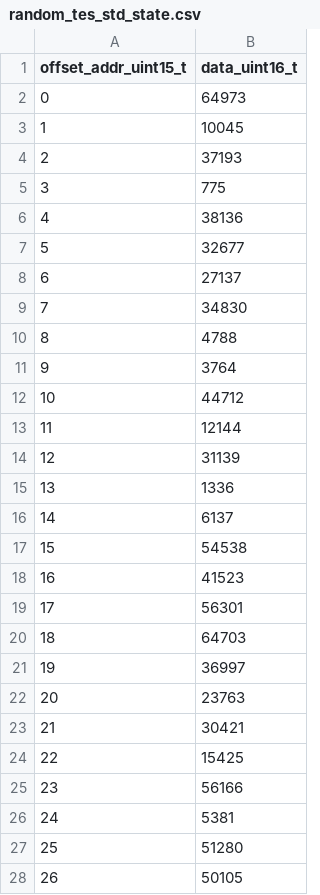
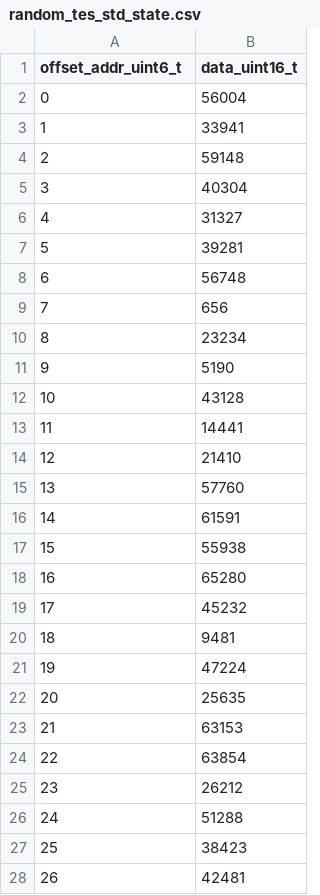
Before and after one commit to xifu-irap/fpasim-fw, a CSV file: simu/data/fpasim/tes/random_tes_std_state.csv, drawn as a sheet; only a part is shown; the diff covers the shown part only.

```diff
--- a/simu/data/fpasim/tes/random_tes_std_state.csv
+++ b/simu/data/fpasim/tes/random_tes_std_state.csv
@@ -1,28 +1,28 @@
-offset_addr_uint15_t;data_uint16_t
-0;64973
-1;10045
-2;37193
-3;775
-4;38136
-5;32677
-6;27137
-7;34830
-8;4788
-9;3764
-10;44712
-11;12144
-12;31139
-13;1336
-14;6137
-15;54538
-16;41523
-17;56301
-18;64703
-19;36997
-20;23763
-21;30421
-22;15425
-23;56166
-24;5381
-25;51280
-26;50105
+offset_addr_uint6_t;data_uint16_t
+0;56004
+1;33941
+2;59148
+3;40304
+4;31327
+5;39281
+6;56748
+7;656
+8;23234
+9;5190
+10;43128
+11;14441
+12;21410
+13;57760
+14;61591
+15;55938
+16;65280
+17;45232
+18;9481
+19;47224
+20;25635
+21;63153
+22;63854
+23;26212
+24;51288
+25;38423
+26;42481
```
Also changed, not shown: 37 edited cells elsewhere in this file, simu/data/fpasim/tes/random_tes_pulse_shape.csv, 2 other files.
